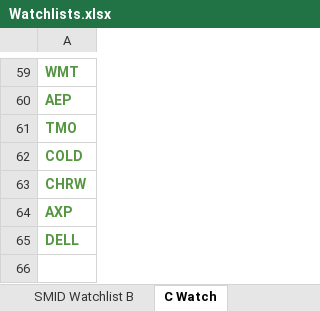
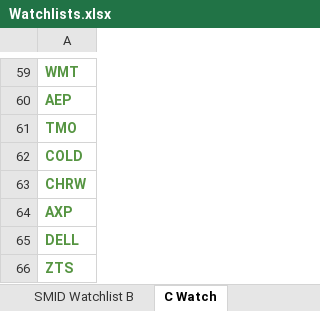
Before and after one commit to ryansadair/mcp-dashboard, an Excel workbook: data/Watchlists.xlsx, sheet C Watch, drawn as a sheet; only a part is shown, gaps mark what is left out; values as stored, in another font and other column widths than the file's, no borders; the diff names each change by its address in the sheet, - before the commit and + after, or states it on an @@ line.

Commit message:
Sprint 23A: monthly data refresh — Fish, Watchlists, calendar; Tamarac Manual retired

```diff
--- a/data/Watchlists.xlsx (sheet C Watch)
+++ b/data/Watchlists.xlsx (sheet C Watch)
+row 66: ZTS
```
Also changed, not shown: sheet SMID Watchlist B, data/dividend_calendar.xlsx, 3 other files.
